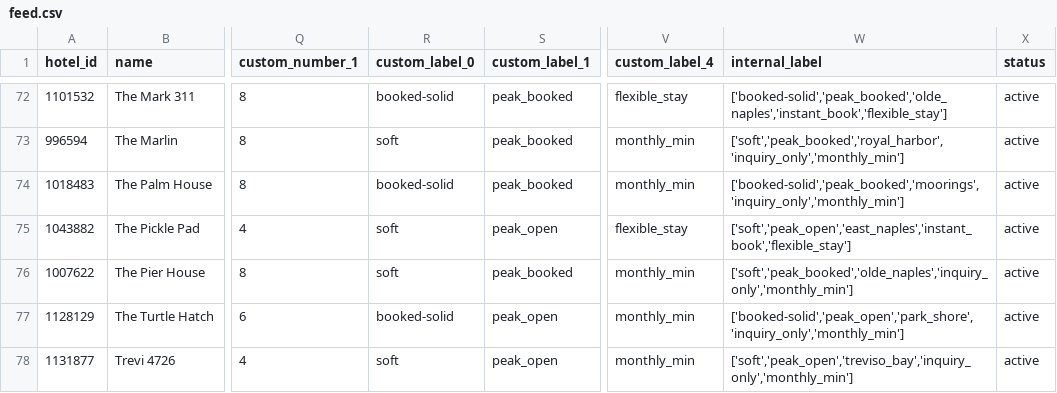
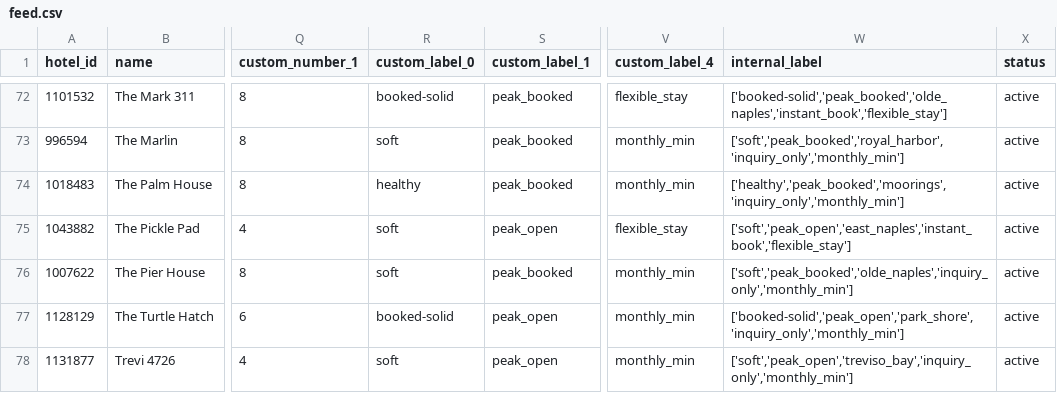
Before and after one commit to sjponsler41/nvpr-meta-feed, a CSV file: feed.csv, drawn as a sheet; only a part is shown, gaps mark what is left out; the diff names each change by its address in the sheet, - before the commit and + after, or states it on an @@ line.

Commit message:
Update feed 2026-09-19T13:59Z

```diff
--- a/feed.csv
+++ b/feed.csv
-R74 (custom_label_0): booked-solid
+R74 (custom_label_0): healthy
-W74 (internal_label): ['booked-solid','peak_booked','moorings','inquiry_only','monthly_min']
+W74 (internal_label): ['healthy','peak_booked','moorings','inquiry_only','monthly_min']
```
